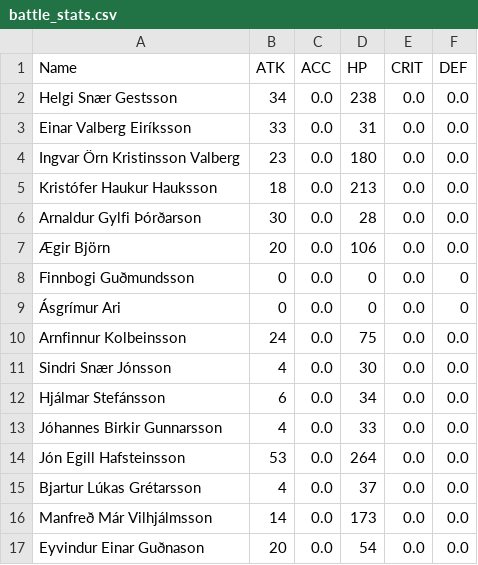
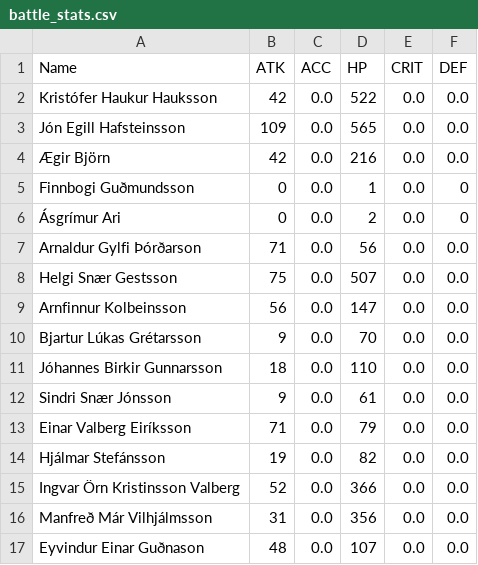
Before and after one commit to Bjarturl/Poggers-2021, a CSV file: backend/data/2022/battle_stats.csv, drawn as a sheet.

```diff
--- a/backend/data/2022/battle_stats.csv
+++ b/backend/data/2022/battle_stats.csv
@@ -1,17 +1,17 @@
 Name,ATK,ACC,HP,CRIT,DEF
-Helgi Snær Gestsson,34,0.0,238,0.0,0.0
-Einar Valberg Eiríksson,33,0.0,31,0.0,0.0
-Ingvar Örn Kristinsson Valberg,23,0.0,180,0.0,0.0
-Kristófer Haukur Hauksson,18,0.0,213,0.0,0.0
-Arnaldur Gylfi Þórðarson,30,0.0,28,0.0,0.0
-Ægir Björn,20,0.0,106,0.0,0.0
-Finnbogi Guðmundsson,0,0.0,0,0.0,0
-Ásgrímur Ari,0,0.0,0,0.0,0
-Arnfinnur Kolbeinsson,24,0.0,75,0.0,0.0
-Sindri Snær Jónsson,4,0.0,30,0.0,0.0
-Hjálmar Stefánsson,6,0.0,34,0.0,0.0
-Jóhannes Birkir Gunnarsson,4,0.0,33,0.0,0.0
-Jón Egill Hafsteinsson,53,0.0,264,0.0,0.0
-Bjartur Lúkas Grétarsson,4,0.0,37,0.0,0.0
-Manfreð Már Vilhjálmsson,14,0.0,173,0.0,0.0
-Eyvindur Einar Guðnason,20,0.0,54,0.0,0.0
+Kristófer Haukur Hauksson,42,0.0,522,0.0,0.0
+Jón Egill Hafsteinsson,109,0.0,565,0.0,0.0
+Ægir Björn,42,0.0,216,0.0,0.0
+Finnbogi Guðmundsson,0,0.0,1,0.0,0
+Ásgrímur Ari,0,0.0,2,0.0,0
+Arnaldur Gylfi Þórðarson,71,0.0,56,0.0,0.0
+Helgi Snær Gestsson,75,0.0,507,0.0,0.0
+Arnfinnur Kolbeinsson,56,0.0,147,0.0,0.0
+Bjartur Lúkas Grétarsson,9,0.0,70,0.0,0.0
+Jóhannes Birkir Gunnarsson,18,0.0,110,0.0,0.0
+Sindri Snær Jónsson,9,0.0,61,0.0,0.0
+Einar Valberg Eiríksson,71,0.0,79,0.0,0.0
+Hjálmar Stefánsson,19,0.0,82,0.0,0.0
+Ingvar Örn Kristinsson Valberg,52,0.0,366,0.0,0.0
+Manfreð Már Vilhjálmsson,31,0.0,356,0.0,0.0
+Eyvindur Einar Guðnason,48,0.0,107,0.0,0.0
```
Also changed, not shown: backend/data/2022/nafnid.csv, backend/data/2022/reactions_per_einstaklingur.csv, 11 other files.
